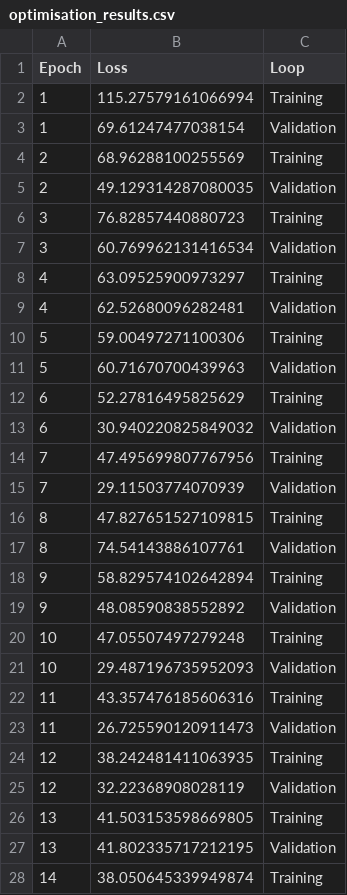
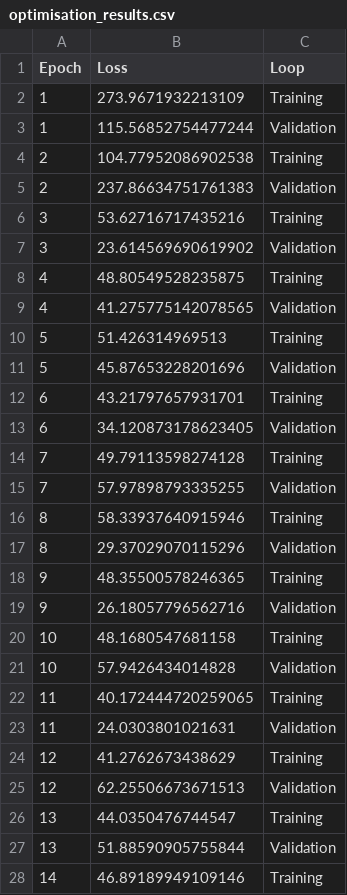
Before and after one commit to eren-stannard/ICT304-SOMS-Project, a CSV file: ODS/output/data_vis/optimisation_results.csv, drawn as a sheet; only a part is shown; the diff covers the shown part only.

```diff
--- a/ODS/output/data_vis/optimisation_results.csv
+++ b/ODS/output/data_vis/optimisation_results.csv
@@ -1,28 +1,28 @@
 Epoch,Loss,Loop
-1,115.27579161066994,Training
-1,69.61247477038154,Validation
-2,68.96288100255569,Training
-2,49.129314287080035,Validation
-3,76.82857440880723,Training
-3,60.769962131416534,Validation
-4,63.09525900973297,Training
-4,62.52680096282481,Validation
-5,59.00497271100306,Training
-5,60.71670700439963,Validation
-6,52.27816495825629,Training
-6,30.940220825849032,Validation
-7,47.495699807767956,Training
-7,29.11503774070939,Validation
-8,47.827651527109815,Training
-8,74.54143886107761,Validation
-9,58.829574102642894,Training
-9,48.08590838552892,Validation
-10,47.05507497279248,Training
-10,29.487196735952093,Validation
-11,43.357476185606316,Training
-11,26.725590120911473,Validation
-12,38.242481411063935,Training
-12,32.22368908028119,Validation
-13,41.503153598669805,Training
-13,41.802335717212195,Validation
-14,38.050645339949874,Training
+1,273.9671932213109,Training
+1,115.56852754477244,Validation
+2,104.77952086902538,Training
+2,237.86634751761383,Validation
+3,53.62716717435216,Training
+3,23.614569690619902,Validation
+4,48.80549528235875,Training
+4,41.275775142078565,Validation
+5,51.426314969513,Training
+5,45.87653228201696,Validation
+6,43.21797657931701,Training
+6,34.120873178623405,Validation
+7,49.79113598274128,Training
+7,57.97898793335255,Validation
+8,58.33937640915946,Training
+8,29.37029070115296,Validation
+9,48.35500578246365,Training
+9,26.18057796562716,Validation
+10,48.1680547681158,Training
+10,57.9426434014828,Validation
+11,40.172444720259065,Training
+11,24.0303801021631,Validation
+12,41.2762673438629,Training
+12,62.25506673671513,Validation
+13,44.0350476744547,Training
+13,51.88590905755844,Validation
+14,46.89189949109146,Training
```
Also changed, not shown: 33 edited cells elsewhere in this file, ODS/output/data_vis/evaluation_results.csv, 6 other files.
